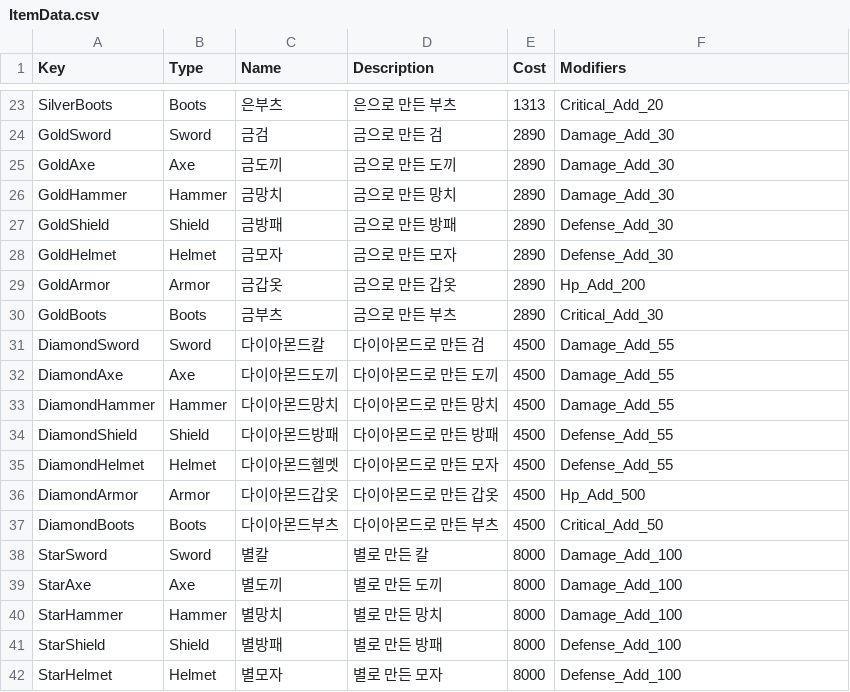
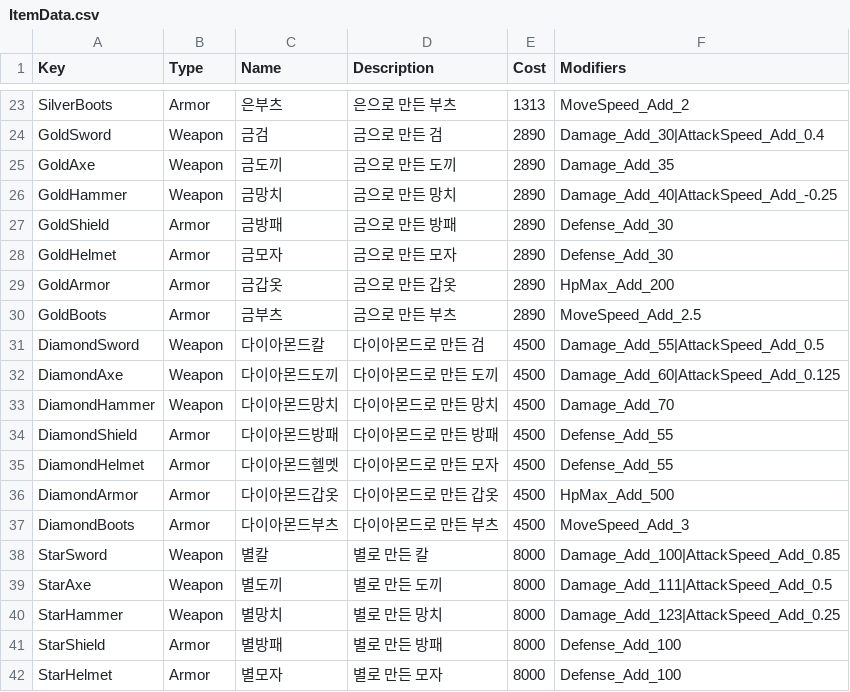
Before and after one commit to Lovescream/createanewrepository, a CSV file: CreateANewRepository/Assets/@Resources/Data/Excel/ItemData.csv, drawn as a sheet; only a part is shown, gaps mark what is left out; the diff covers the shown part only; the diff names each change by its address in the sheet, - before the commit and + after, or states it on an @@ line.

```diff
--- a/CreateANewRepository/Assets/@Resources/Data/Excel/ItemData.csv
+++ b/CreateANewRepository/Assets/@Resources/Data/Excel/ItemData.csv
-B23 (Type): Boots
+B23 (Type): Armor
-F23 (Modifiers): Critical_Add_20
+F23 (Modifiers): MoveSpeed_Add_2
-B24 (Type): Sword
+B24 (Type): Weapon
-F24 (Modifiers): Damage_Add_30
+F24 (Modifiers): Damage_Add_30|AttackSpeed_Add_0.4
-B25 (Type): Axe
+B25 (Type): Weapon
-F25 (Modifiers): Damage_Add_30
+F25 (Modifiers): Damage_Add_35
-B26 (Type): Hammer
+B26 (Type): Weapon
-F26 (Modifiers): Damage_Add_30
+F26 (Modifiers): Damage_Add_40|AttackSpeed_Add_-0.25
-B27 (Type): Shield
+B27 (Type): Armor
-B28 (Type): Helmet
+B28 (Type): Armor
-F29 (Modifiers): Hp_Add_200
+F29 (Modifiers): HpMax_Add_200
-B30 (Type): Boots
+B30 (Type): Armor
-F30 (Modifiers): Critical_Add_30
+F30 (Modifiers): MoveSpeed_Add_2.5
-B31 (Type): Sword
+B31 (Type): Weapon
-F31 (Modifiers): Damage_Add_55
+F31 (Modifiers): Damage_Add_55|AttackSpeed_Add_0.5
-B32 (Type): Axe
+B32 (Type): Weapon
-F32 (Modifiers): Damage_Add_55
+F32 (Modifiers): Damage_Add_60|AttackSpeed_Add_0.125
-B33 (Type): Hammer
+B33 (Type): Weapon
-F33 (Modifiers): Damage_Add_55
+F33 (Modifiers): Damage_Add_70
-B34 (Type): Shield
+B34 (Type): Armor
-B35 (Type): Helmet
+B35 (Type): Armor
-F36 (Modifiers): Hp_Add_500
+F36 (Modifiers): HpMax_Add_500
-B37 (Type): Boots
+B37 (Type): Armor
-F37 (Modifiers): Critical_Add_50
+F37 (Modifiers): MoveSpeed_Add_3
-B38 (Type): Sword
+B38 (Type): Weapon
-F38 (Modifiers): Damage_Add_100
+F38 (Modifiers): Damage_Add_100|AttackSpeed_Add_0.85
-B39 (Type): Axe
+B39 (Type): Weapon
-F39 (Modifiers): Damage_Add_100
+F39 (Modifiers): Damage_Add_111|AttackSpeed_Add_0.5
-B40 (Type): Hammer
+B40 (Type): Weapon
-F40 (Modifiers): Damage_Add_100
+F40 (Modifiers): Damage_Add_123|AttackSpeed_Add_0.25
-B41 (Type): Shield
+B41 (Type): Armor
-B42 (Type): Helmet
+B42 (Type): Armor
```
Also changed, not shown: 35 edited cells elsewhere in this file, 9 other files.
